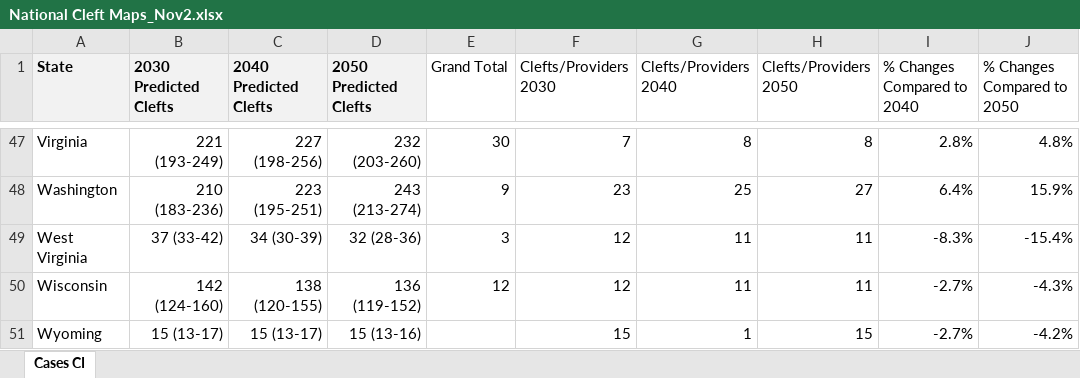
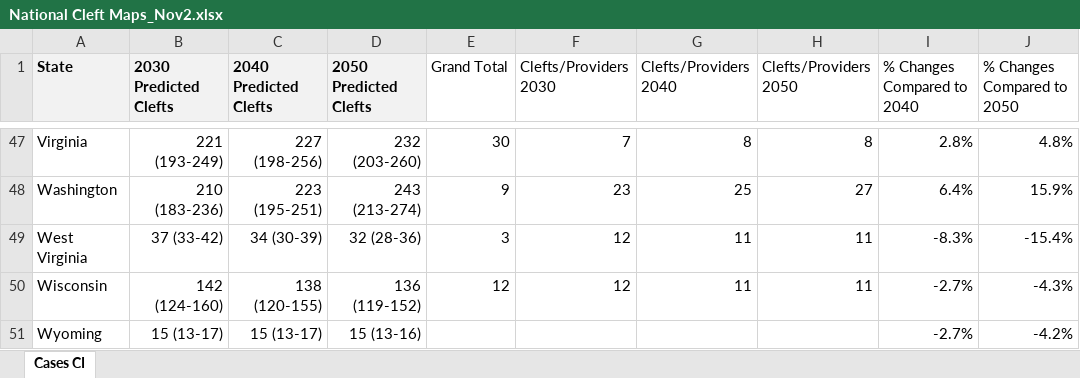
Before and after one commit to jatayde/clp-us-projections, an Excel workbook: National Cleft Maps_Nov2.xlsx, sheet Cases CI, drawn as a sheet; only a part is shown, gaps mark what is left out; values as stored, in another font and other column widths than the file's, no borders; the diff names each change by its address in the sheet, - before the commit and + after, or states it on an @@ line.

```diff
--- a/National Cleft Maps_Nov2.xlsx (sheet Cases CI)
+++ b/National Cleft Maps_Nov2.xlsx (sheet Cases CI)
-F51 (Clefts/Providers 2030): 15
+F51 (Clefts/Providers 2030): (empty)
-G51 (Clefts/Providers 2040): 1
+G51 (Clefts/Providers 2040): (empty)
-H51 (Clefts/Providers 2050): 15
+H51 (Clefts/Providers 2050): (empty)
```
Also changed, not shown: 7 other files.
